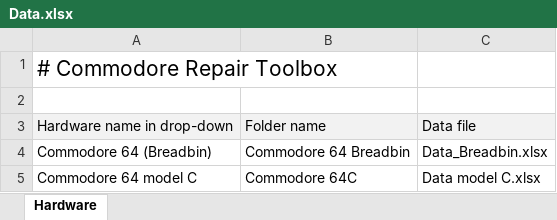
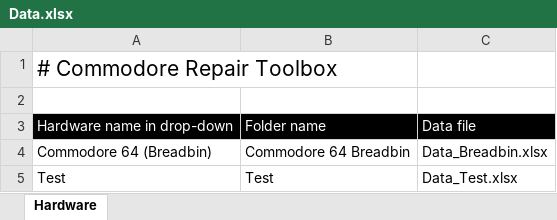
Before and after one commit to HovKlan-DH/Commodore-Repair-Toolbox, an Excel workbook: Data/Data.xlsx, sheet Hardware, drawn as a sheet; values as stored, in another font and other column widths than the file's, no borders; removed rows and columns are numbered as before the commit, all else as after; the diff names each change by its address in the sheet, - before the commit and + after, or states it on an @@ line.

```diff
--- a/Data/Data.xlsx (sheet Hardware)
+++ b/Data/Data.xlsx (sheet Hardware)
@@ A3:C3 fill: #F2F2F2 → #000000, text colour: black → #FFFFFF @@
-row 5: Commodore 64 model C | Commodore 64C | Data model C.xlsx
+row 5: Test | Test | Data_Test.xlsx
```
Also changed, not shown: Data/Commodore 64 Breadbin/Data_Breadbin.xlsx, 41 other files.
